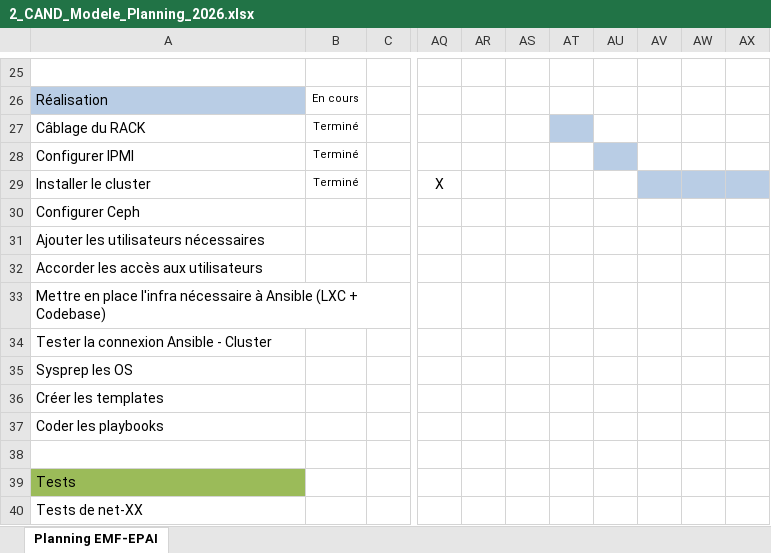
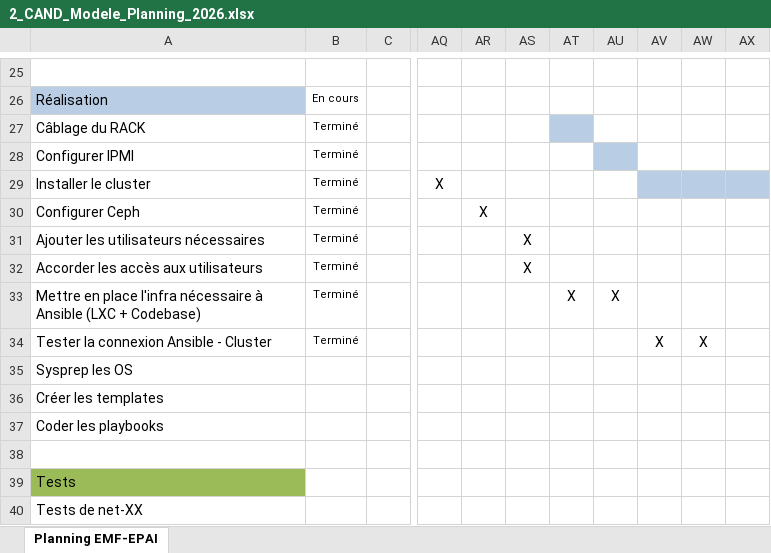
Before and after one commit to Lucielle-Voeffray/TPI-2026, an Excel workbook: Doc/2_CAND_Modele_Planning_2026.xlsx, sheet Planning EMF-EPAI, drawn as a sheet; only a part is shown, gaps mark what is left out; values as stored, in another font and other column widths than the file's, no borders; charts and pictures and conditional formats not drawn; the diff names each change by its address in the sheet, - before the commit and + after, or states it on an @@ line.

```diff
--- a/Doc/2_CAND_Modele_Planning_2026.xlsx (sheet Planning EMF-EPAI)
+++ b/Doc/2_CAND_Modele_Planning_2026.xlsx (sheet Planning EMF-EPAI)
-B30:B34: (empty)
+B30:B34: Terminé
-AR30: (empty)
+AR30: X
-AS31:AS32: (empty)
+AS31:AS32: X
-AT33: (empty)
+AT33: X
-AU33: (empty)
+AU33: X
-AV34: (empty)
+AV34: X
-AW34: (empty)
+AW34: X
```
Also changed, not shown: Doc/3_CAND_Modele_Journal_2026.xlsx, 4 other files.
